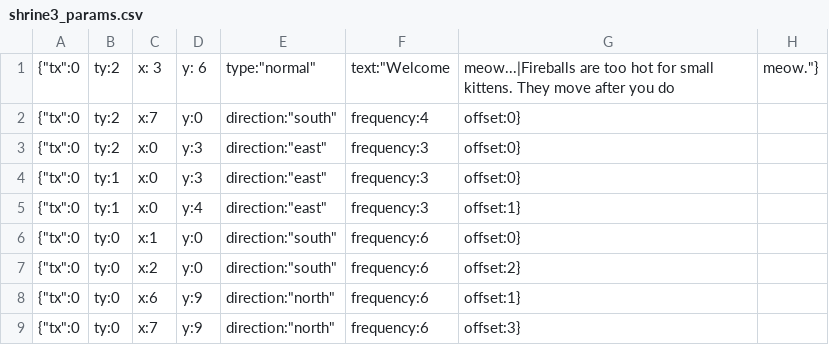
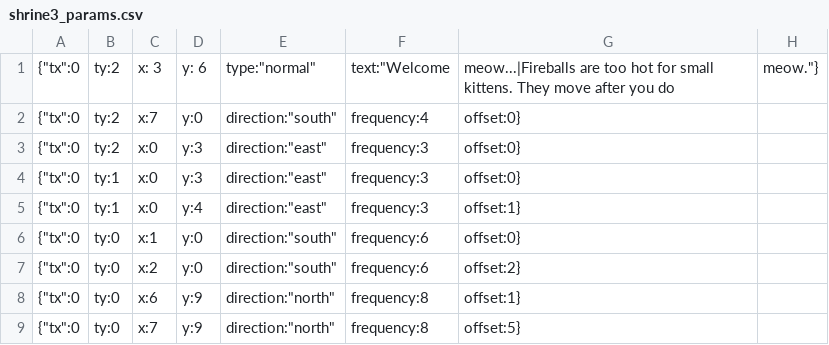
Before and after one commit to dgerr/gmtk-jam-2018, a CSV file: assets/data/shrine3_params.csv, drawn as a sheet.

```diff
--- a/assets/data/shrine3_params.csv
+++ b/assets/data/shrine3_params.csv
@@ -7,3 +7,3 @@
 {"tx":0,"ty":0,"x":2,"y":0,"direction":"south","frequency":6,"offset":2}
-{"tx":0,"ty":0,"x":6,"y":9,"direction":"north","frequency":6,"offset":1}
-{"tx":0,"ty":0,"x":7,"y":9,"direction":"north","frequency":6,"offset":3}
+{"tx":0,"ty":0,"x":6,"y":9,"direction":"north","frequency":8,"offset":1}
+{"tx":0,"ty":0,"x":7,"y":9,"direction":"north","frequency":8,"offset":5}
```
Also changed, not shown: assets/data/shrine7_params.csv, assets/data/world_background.csv, 11 other files.
